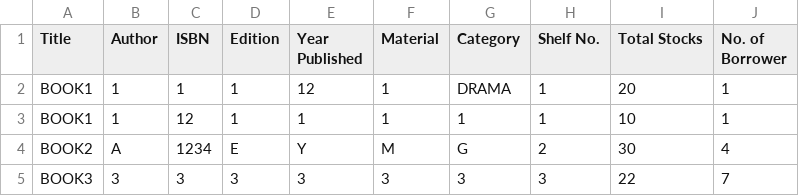
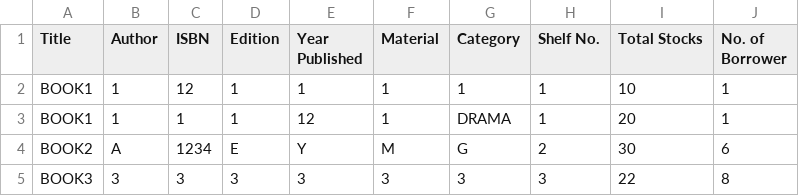
Before and after one commit to ms-hollow/PL-LIBRARY-SYSTEM-PYTHON, a CSV file: build/bookRecords.csv, drawn as a sheet.

```diff
--- a/build/bookRecords.csv
+++ b/build/bookRecords.csv
@@ -1,5 +1,5 @@
 Title,Author,ISBN,Edition,Year Published,Material,Category,Shelf No.,Total Stocks,No. of Borrower
+BOOK1,1,12,1,1,1,1,1,10,1
 BOOK1,1,1,1,12,1,DRAMA,1,20,1
-BOOK1,1,12,1,1,1,1,1,10,1
-BOOK2,A,1234,E,Y,M,G,2,30,4
-BOOK3,3,3,3,3,3,3,3,22,7
+BOOK2,A,1234,E,Y,M,G,2,30,6
+BOOK3,3,3,3,3,3,3,3,22,8
```
Also changed, not shown: build/borrowerRecords.csv, build/transactionRecords.csv, 3 other files.
